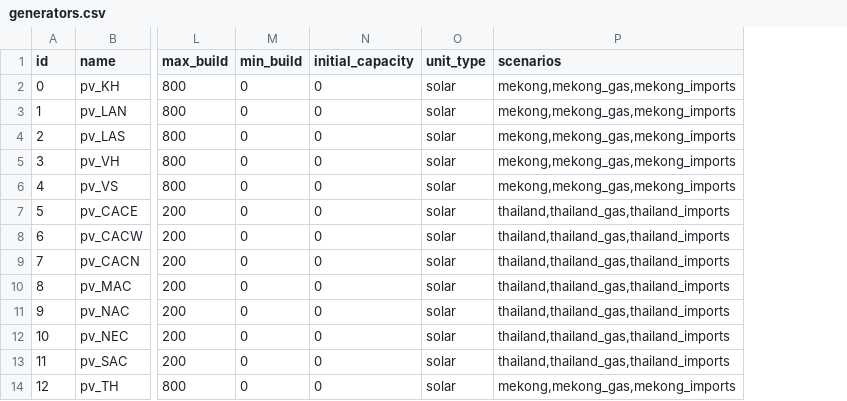
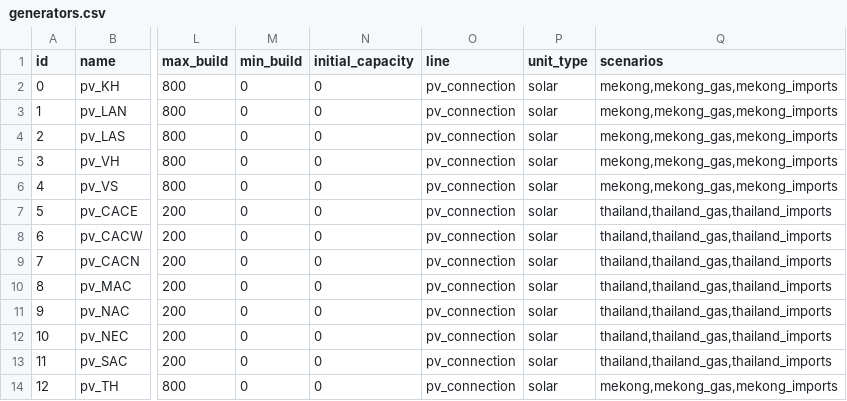
Before and after one commit to TimWeberRE100/FIRM_CE, a CSV file: firm_ce/config/generators.csv, drawn as a sheet; only a part is shown, gaps mark what is left out; the diff names each change by its address in the sheet, - before the commit and + after, or states it on an @@ line.

Commit message:
Component connection lines added

```diff
--- a/firm_ce/config/generators.csv
+++ b/firm_ce/config/generators.csv
+column O (line), rows 2-14: all pv_connection
```
Also changed, not shown: firm_ce/config/lines.csv, firm_ce/config/storages.csv, 8 other files.
